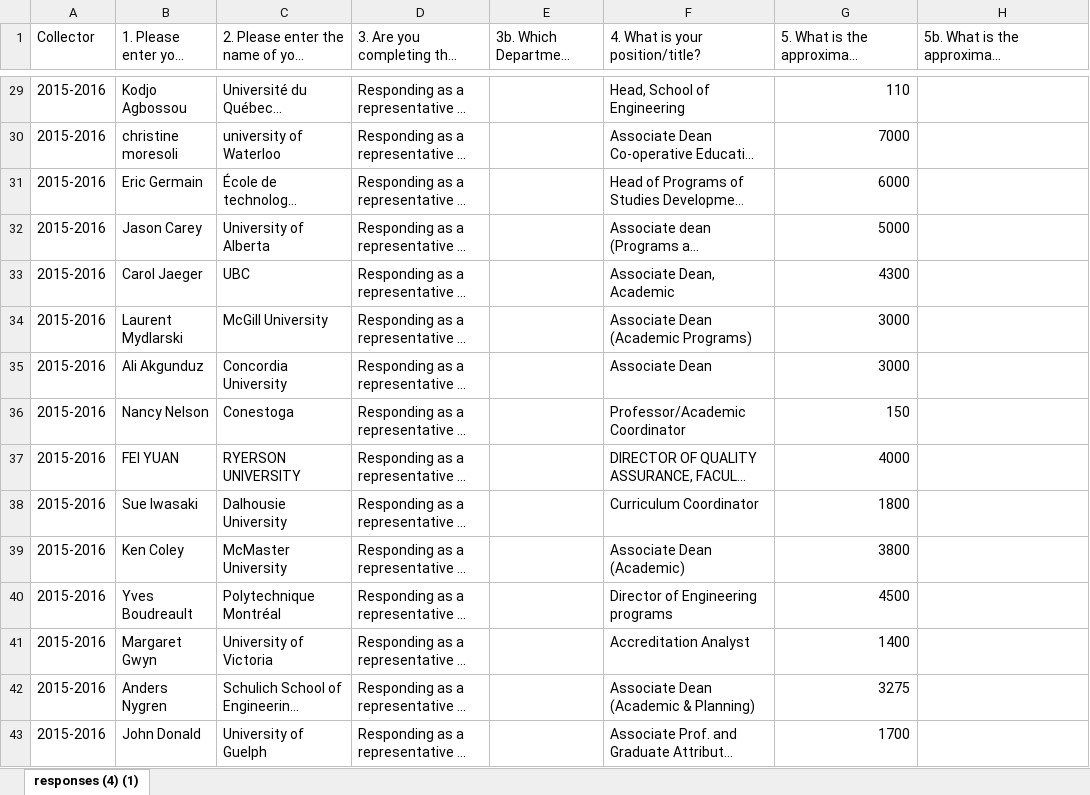
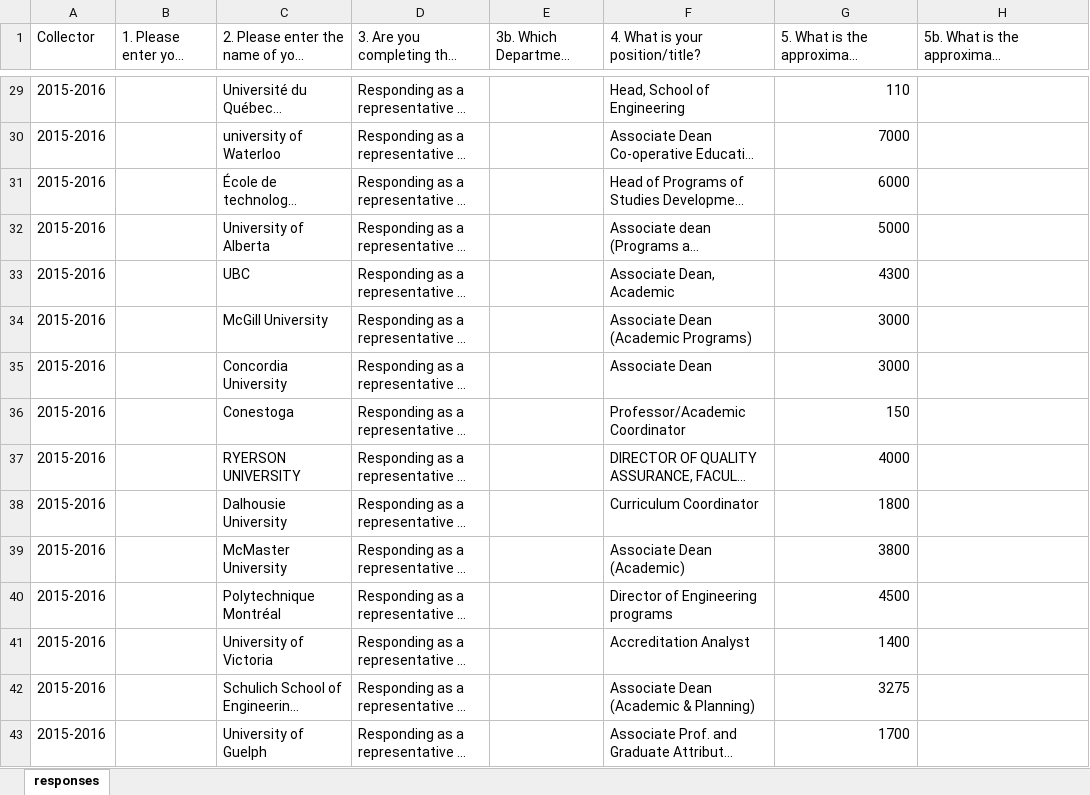
Before and after one commit to EGADProject/EGAD-Snapshot-Survey, an Excel workbook: data/responses.xlsx, sheet responses, drawn as a sheet; only a part is shown, gaps mark what is left out; long unchanged cells end in …; values as stored, in another font and other column widths than the file's, no borders; the diff covers the shown part only; the diff names each change by its address in the sheet, - before the commit and + after, or states it on an @@ line.

```diff
--- a/data/responses.xlsx (sheet responses)
+++ b/data/responses.xlsx (sheet responses)
-sheet tab: responses (4) (1)
+sheet tab: responses
-B29 (1. Please enter your name:): Kodjo Agbossou
+B29 (1. Please enter your name:): (empty)
-B30 (1. Please enter your name:): christine moresoli
+B30 (1. Please enter your name:): (empty)
-B31 (1. Please enter your name:): Eric Germain
+B31 (1. Please enter your name:): (empty)
-B32 (1. Please enter your name:): Jason Carey
+B32 (1. Please enter your name:): (empty)
-B33 (1. Please enter your name:): Carol Jaeger
+B33 (1. Please enter your name:): (empty)
-B34 (1. Please enter your name:): Laurent Mydlarski
+B34 (1. Please enter your name:): (empty)
-B35 (1. Please enter your name:): Ali Akgunduz
+B35 (1. Please enter your name:): (empty)
-B36 (1. Please enter your name:): Nancy Nelson
+B36 (1. Please enter your name:): (empty)
-B37 (1. Please enter your name:): FEI YUAN
+B37 (1. Please enter your name:): (empty)
-B38 (1. Please enter your name:): Sue Iwasaki
+B38 (1. Please enter your name:): (empty)
-B39 (1. Please enter your name:): Ken Coley
+B39 (1. Please enter your name:): (empty)
-B40 (1. Please enter your name:): Yves Boudreault
+B40 (1. Please enter your name:): (empty)
-B41 (1. Please enter your name:): Margaret Gwyn
+B41 (1. Please enter your name:): (empty)
-B42 (1. Please enter your name:): Anders Nygren
+B42 (1. Please enter your name:): (empty)
-B43 (1. Please enter your name:): John Donald
+B43 (1. Please enter your name:): (empty)
```
Also changed, not shown: 27 edited cells elsewhere in this sheet, 3 other files.
